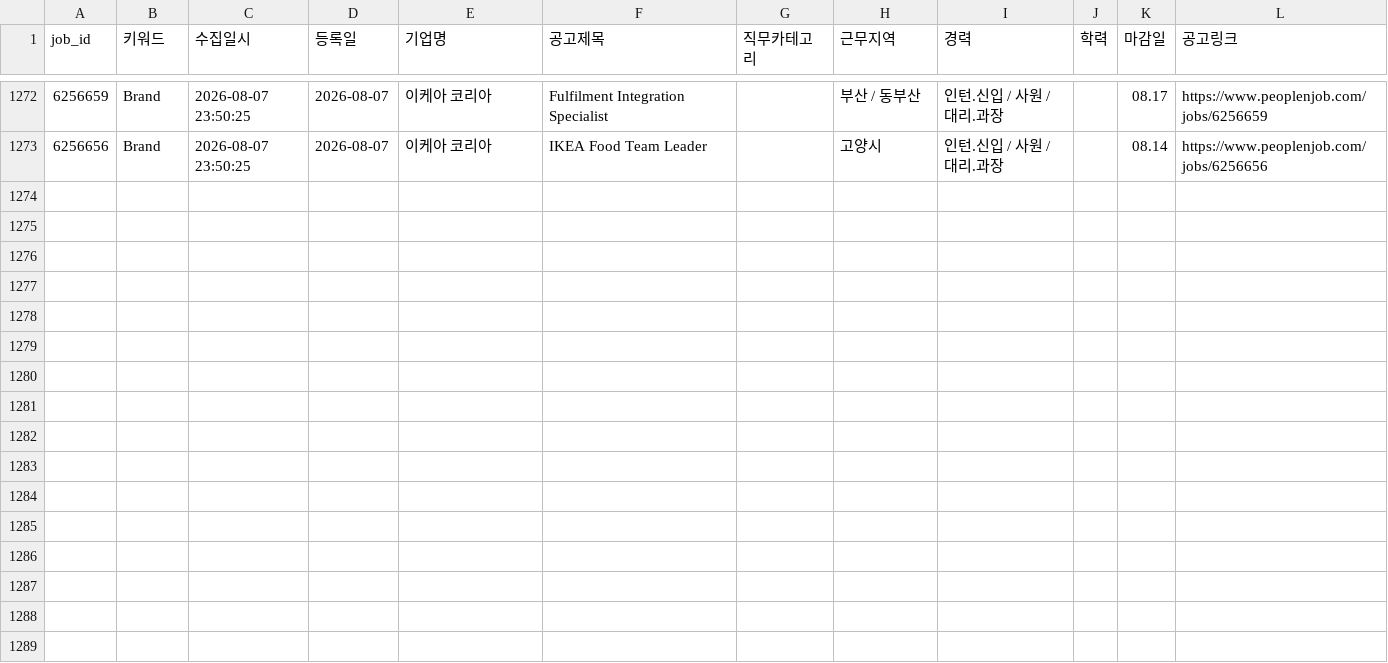
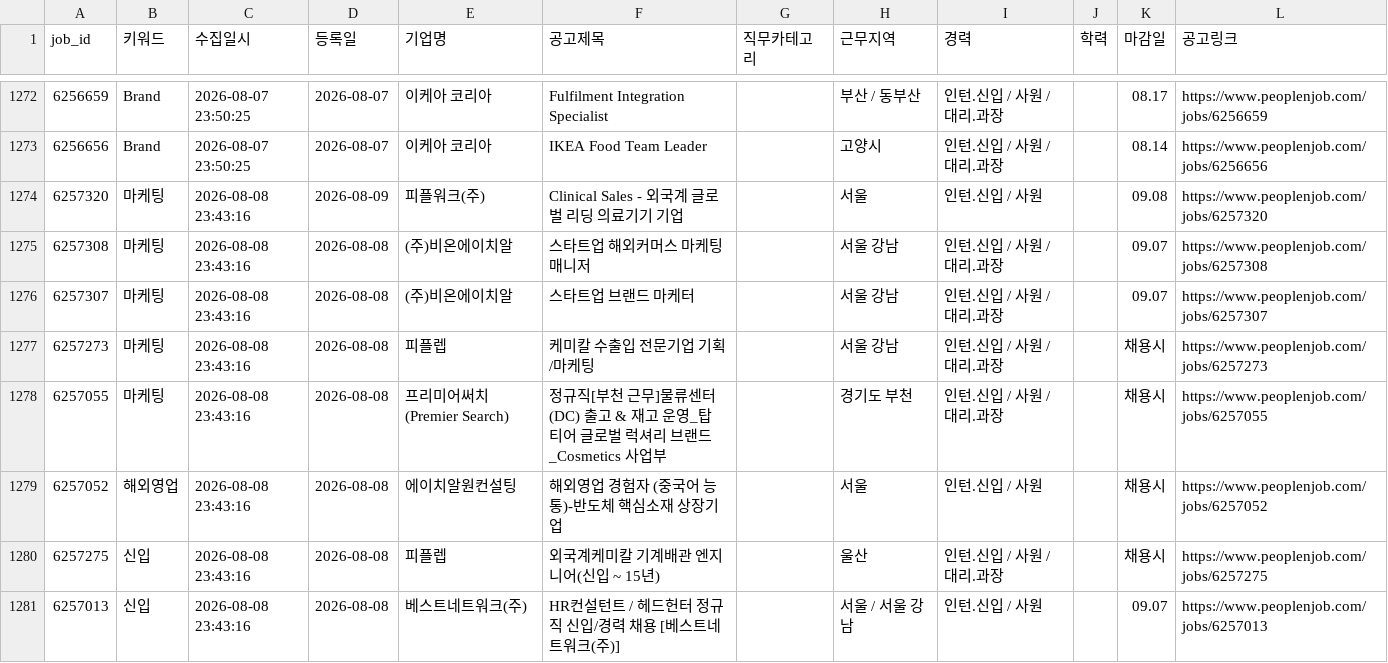
Before and after one commit to djgeum/RunETF, a CSV file: .github/job.bot/peoplenjob_list.csv, drawn as a sheet; only a part is shown, gaps mark what is left out.

```diff
--- a/.github/job.bot/peoplenjob_list.csv
+++ b/.github/job.bot/peoplenjob_list.csv
@@ -1273 +1273,9 @@
 6256656,Brand,2026-08-07 23:50:25,2026-08-07,이케아 코리아,IKEA Food Team Leader,,고양시,인턴.신입 / 사원 / 대리.과장,,08.14,https://www.peoplenjob.com/jobs/6256656
+6257320,마케팅,2026-08-08 23:43:16,2026-08-09,피플워크(주),Clinical Sales - 외국계 글로벌 리딩 의료기기 기업,,서울,인턴.신입 / 사원,,09.08,https://www.peoplenjob.com/jobs/6257320
+6257308,마케팅,2026-08-08 23:43:16,2026-08-08,(주)비온에이치알,스타트업 해외커머스 마케팅 매니저,,서울 강남,인턴.신입 / 사원 / 대리.과장,,09.07,https://www.peoplenjob.com/jobs/6257308
+6257307,마케팅,2026-08-08 23:43:16,2026-08-08,(주)비온에이치알,스타트업 브랜드 마케터,,서울 강남,인턴.신입 / 사원 / 대리.과장,,09.07,https://www.peoplenjob.com/jobs/6257307
+6257273,마케팅,2026-08-08 23:43:16,2026-08-08,피플렙,케미칼 수출입 전문기업 기획/마케팅,,서울 강남,인턴.신입 / 사원 / 대리.과장,,채용시,https://www.peoplenjob.com/jobs/6257273
+6257055,마케팅,2026-08-08 23:43:16,2026-08-08,프리미어써치(Premier Search),정규직[부천 근무]물류센터(DC) 출고 & 재고 운영_탑 티어 글로벌 럭셔리 브랜드_Cosmetics 사업부,,경기도 부천,인턴.신입 / 사원 / 대리.과장,,채용시,https://www.peoplenjob.com/jobs/6257055
+6257052,해외영업,2026-08-08 23:43:16,2026-08-08,에이치알원컨설팅,해외영업 경험자 (중국어 능통)-반도체 핵심소재 상장기업,,서울,인턴.신입 / 사원,,채용시,https://www.peoplenjob.com/jobs/6257052
+6257275,신입,2026-08-08 23:43:16,2026-08-08,피플렙,외국계케미칼 기계배관 엔지니어(신입 ~ 15년),,울산,인턴.신입 / 사원 / 대리.과장,,채용시,https://www.peoplenjob.com/jobs/6257275
+6257013,신입,2026-08-08 23:43:16,2026-08-08,베스트네트워크(주),HR컨설턴트 / 헤드헌터 정규직 신입/경력 채용 [베스트네트워크(주)],,서울 / 서울 강남,인턴.신입 / 사원,,09.07,https://www.peoplenjob.com/jobs/6257013
```
Also changed, not shown: .github/job.bot/jobkorea_list.csv, .github/job.bot/peoplenjob_main.csv, 1 other file.
